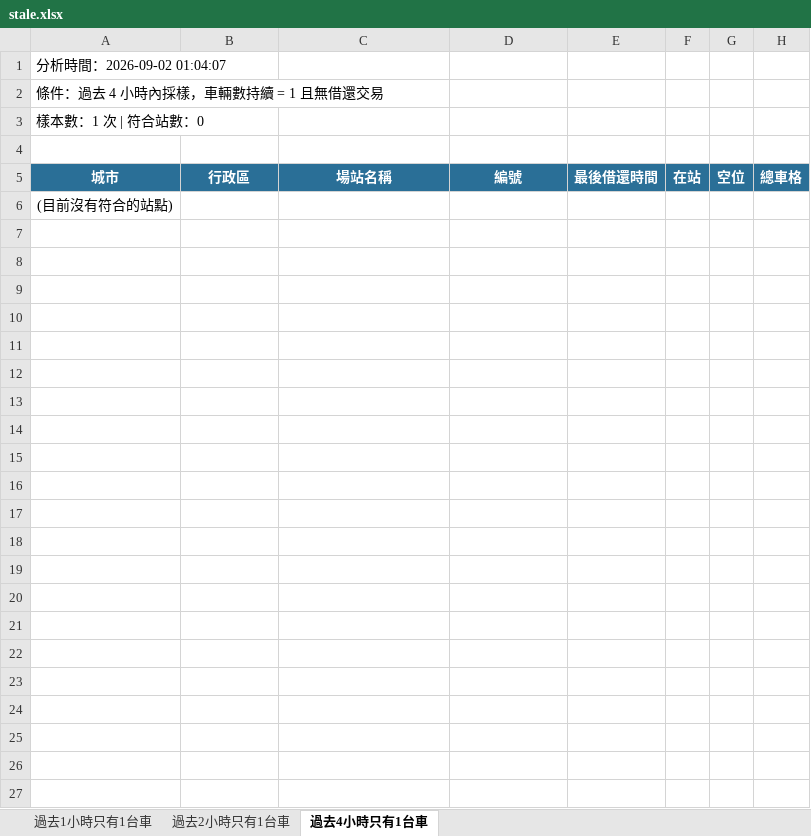
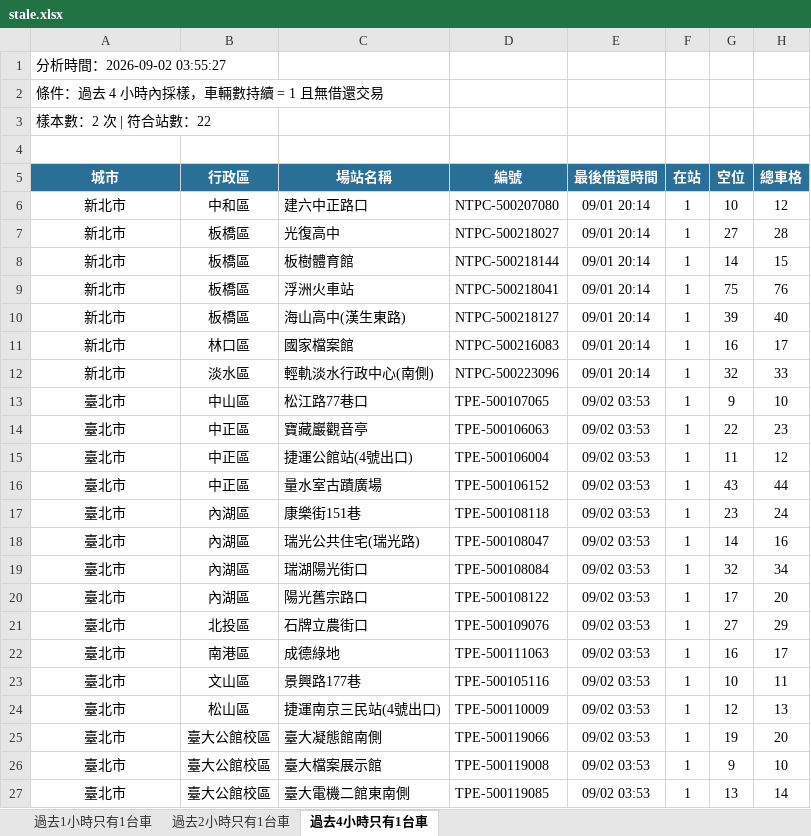
Before and after one commit to hippop3c/fixedbike, an Excel workbook: stale.xlsx, sheet 過去4小時只有1台車, drawn as a sheet; values as stored, in another font and other column widths than the file's, no borders; removed rows and columns are numbered as before the commit, all else as after; the diff names each change by its address in the sheet, - before the commit and + after, or states it on an @@ line.

```diff
--- a/stale.xlsx (sheet 過去4小時只有1台車)
+++ b/stale.xlsx (sheet 過去4小時只有1台車)
-A1 (城市): 分析時間：2026-09-02 01:04:07
+A1 (城市): 分析時間：2026-09-02 03:55:27
-A3 (城市): 樣本數：1 次 | 符合站數：0
+A3 (城市): 樣本數：2 次 | 符合站數：22
-row 6: (目前沒有符合的站點)
+row 6: 新北市 | 中和區 | 建六中正路口 | NTPC-500207080 | 09/01 20:14 | 1 | 10 | 12
+row 7: 新北市 | 板橋區 | 光復高中 | NTPC-500218027 | 09/01 20:14 | 1 | 27 | 28
+row 8: 新北市 | 板橋區 | 板樹體育館 | NTPC-500218144 | 09/01 20:14 | 1 | 14 | 15
+row 9: 新北市 | 板橋區 | 浮洲火車站 | NTPC-500218041 | 09/01 20:14 | 1 | 75 | 76
+row 10: 新北市 | 板橋區 | 海山高中(漢生東路) | NTPC-500218127 | 09/01 20:14 | 1 | 39 | 40
+row 11: 新北市 | 林口區 | 國家檔案館 | NTPC-500216083 | 09/01 20:14 | 1 | 16 | 17
+row 12: 新北市 | 淡水區 | 輕軌淡水行政中心(南側) | NTPC-500223096 | 09/01 20:14 | 1 | 32 | 33
+row 13: 臺北市 | 中山區 | 松江路77巷口 | TPE-500107065 | 09/02 03:53 | 1 | 9 | 10
+row 14: 臺北市 | 中正區 | 寶藏巖觀音亭 | TPE-500106063 | 09/02 03:53 | 1 | 22 | 23
+row 15: 臺北市 | 中正區 | 捷運公館站(4號出口) | TPE-500106004 | 09/02 03:53 | 1 | 11 | 12
+row 16: 臺北市 | 中正區 | 量水室古蹟廣場 | TPE-500106152 | 09/02 03:53 | 1 | 43 | 44
+row 17: 臺北市 | 內湖區 | 康樂街151巷 | TPE-500108118 | 09/02 03:53 | 1 | 23 | 24
+row 18: 臺北市 | 內湖區 | 瑞光公共住宅(瑞光路) | TPE-500108047 | 09/02 03:53 | 1 | 14 | 16
+row 19: 臺北市 | 內湖區 | 瑞湖陽光街口 | TPE-500108084 | 09/02 03:53 | 1 | 32 | 34
+row 20: 臺北市 | 內湖區 | 陽光舊宗路口 | TPE-500108122 | 09/02 03:53 | 1 | 17 | 20
+row 21: 臺北市 | 北投區 | 石牌立農街口 | TPE-500109076 | 09/02 03:53 | 1 | 27 | 29
+row 22: 臺北市 | 南港區 | 成德綠地 | TPE-500111063 | 09/02 03:53 | 1 | 16 | 17
+row 23: 臺北市 | 文山區 | 景興路177巷 | TPE-500105116 | 09/02 03:53 | 1 | 10 | 11
+row 24: 臺北市 | 松山區 | 捷運南京三民站(4號出口) | TPE-500110009 | 09/02 03:53 | 1 | 12 | 13
+row 25: 臺北市 | 臺大公館校區 | 臺大凝態館南側 | TPE-500119066 | 09/02 03:53 | 1 | 19 | 20
+row 26: 臺北市 | 臺大公館校區 | 臺大檔案展示館 | TPE-500119008 | 09/02 03:53 | 1 | 9 | 10
+row 27: 臺北市 | 臺大公館校區 | 臺大電機二館東南側 | TPE-500119085 | 09/02 03:53 | 1 | 13 | 14
```
Also changed, not shown: sheet 過去1小時只有1台車, sheet 過去2小時只有1台車, 3 other files.
